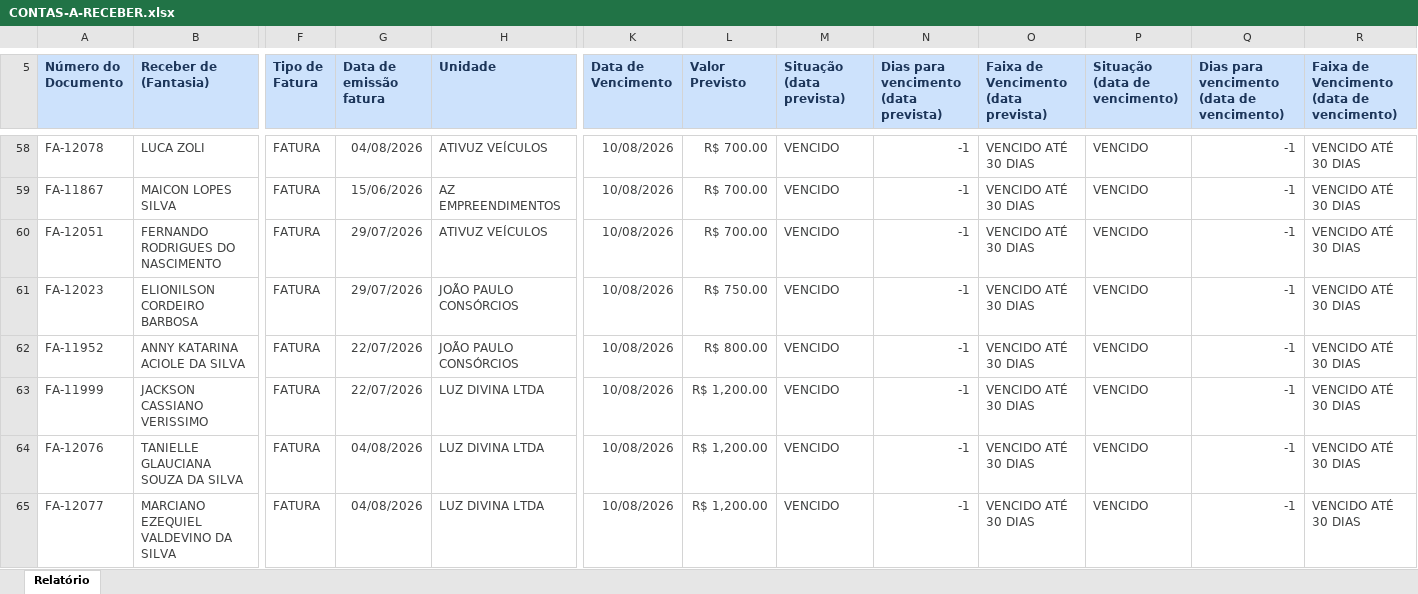
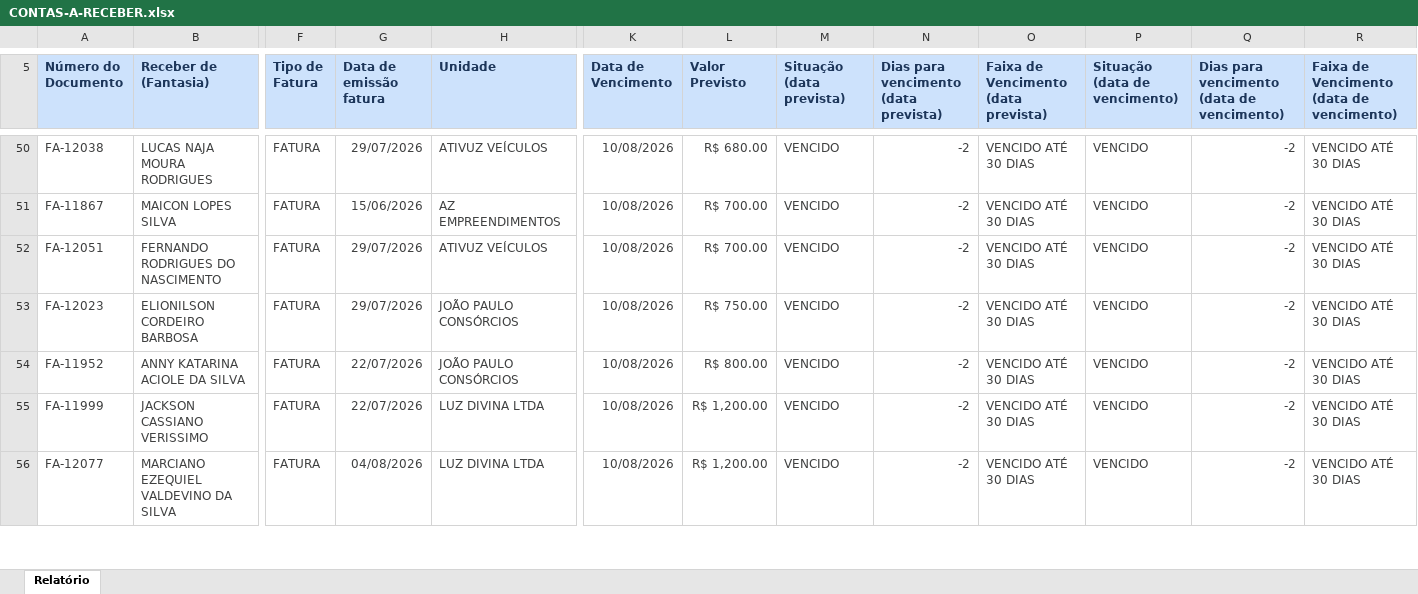
Before and after one commit to grupoativuz/Dashboard-Ativuz, an Excel workbook: planilhas/CONTAS-A-RECEBER.xlsx, sheet Relatório, drawn as a sheet; only a part is shown, gaps mark what is left out; values as stored, in another font and other column widths than the file's, no borders; removed rows and columns are numbered as before the commit, all else as after; rows hold the shown columns only; the diff covers the shown part only; the diff names each change by its address in the sheet, - before the commit and + after, or states it on an @@ line.

Commit message:
chore: atualiza CONTAS-A-RECEBER.xlsx via automação (Gmail)

```diff
--- a/planilhas/CONTAS-A-RECEBER.xlsx (sheet Relatório)
+++ b/planilhas/CONTAS-A-RECEBER.xlsx (sheet Relatório)
-A50 (Número do Documento): FA-12078
+A50 (Número do Documento): FA-12038
-B50 (Receber de (Fantasia)): LUCA ZOLI
+B50 (Receber de (Fantasia)): LUCAS NAJA MOURA RODRIGUES
-G50 (Data de emissão fatura): 04/08/2026
+G50 (Data de emissão fatura): 29/07/2026
-L50 (Valor Previsto): R$ 700.00
+L50 (Valor Previsto): R$ 680.00
-N50:N55: -1
+N50:N55: -2
-Q50:Q55: -1
+Q50:Q55: -2
-row 64: FA-12076 | TANIELLE GLAUCIANA SOUZA DA SILVA | FATURA | 04/08/2026 | LUZ DIVINA LTDA | 10/08/2026 | R$ 1,200.00 | VENCIDO | -1 | VENCIDO ATÉ 30 DIAS | VENCIDO | -1 | VENCIDO ATÉ 30 DIAS
-N56: -1
+N56: -2
-Q56: -1
+Q56: -2
```
Also changed, not shown: 9 added rows, 16 removed rows and 178 edited cells elsewhere in this sheet.
